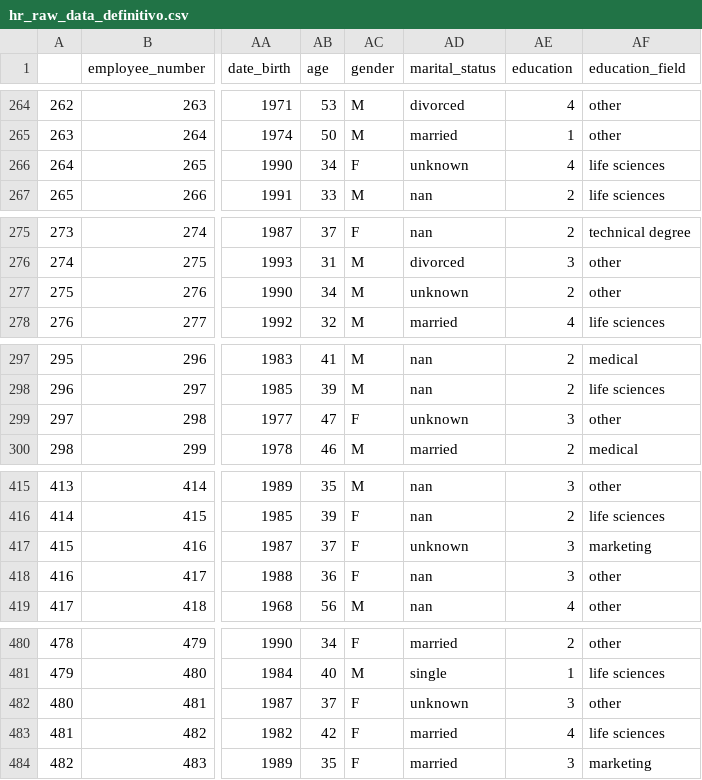
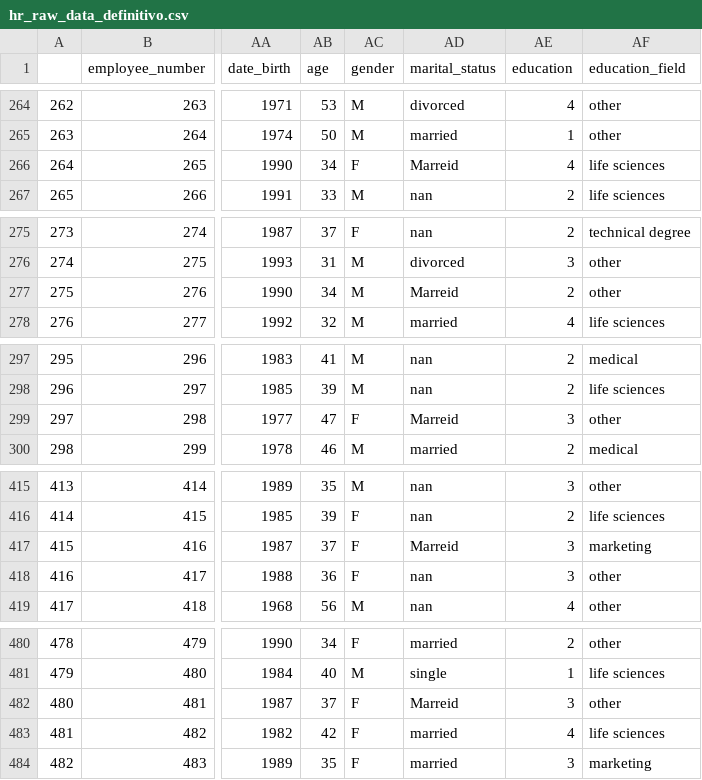
Before and after one commit to FiSaRaff/project-da-promo-k-modulo-3-team-2, a CSV file: data/hr_raw_data_definitivo.csv, drawn as a sheet; only a part is shown, gaps mark what is left out; the diff covers the shown part only; the diff names each change by its address in the sheet, - before the commit and + after, or states it on an @@ line.

```diff
--- a/data/hr_raw_data_definitivo.csv
+++ b/data/hr_raw_data_definitivo.csv
-AD266 (marital_status): unknown
+AD266 (marital_status): Marreid
-AD277 (marital_status): unknown
+AD277 (marital_status): Marreid
-AD299 (marital_status): unknown
+AD299 (marital_status): Marreid
-AD417 (marital_status): unknown
+AD417 (marital_status): Marreid
-AD482 (marital_status): unknown
+AD482 (marital_status): Marreid
```
Also changed, not shown: 30 edited cells elsewhere in this file, 5 other files.
